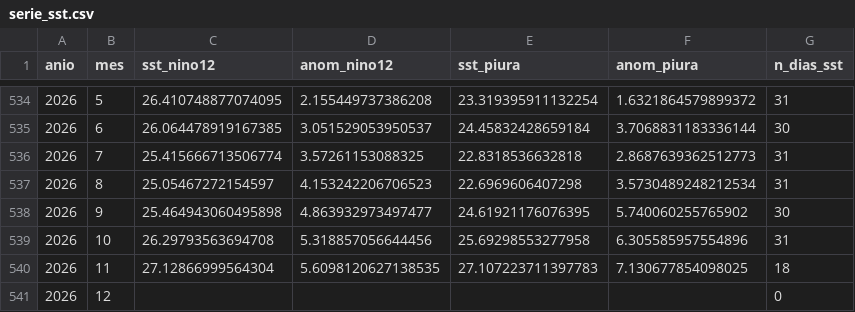
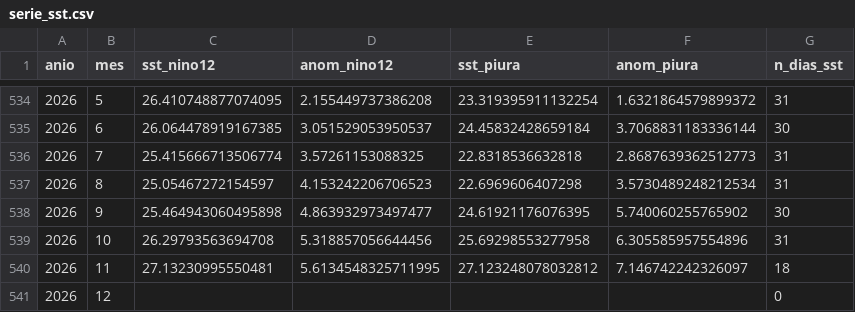
Before and after one commit to Star-dust25/pulso, a CSV file: backend/data/datos/serie_sst.csv, drawn as a sheet; only a part is shown, gaps mark what is left out; removed rows and columns are numbered as before the commit, all else as after; the diff names each change by its address in the sheet, - before the commit and + after, or states it on an @@ line.

```diff
--- a/backend/data/datos/serie_sst.csv
+++ b/backend/data/datos/serie_sst.csv
-row 540: 2026 | 11 | 27.12866999564304 | 5.6098120627138535 | 27.107223711397783 | 7.130677854098025 | 18
+row 540: 2026 | 11 | 27.13230995550481 | 5.6134548325711995 | 27.123248078032812 | 7.146742242326097 | 18
```
Also changed, not shown: backend/data/datos/serie_reservorios.csv, backend/data/datos/serie_sst_diaria.csv, 5 other files.
